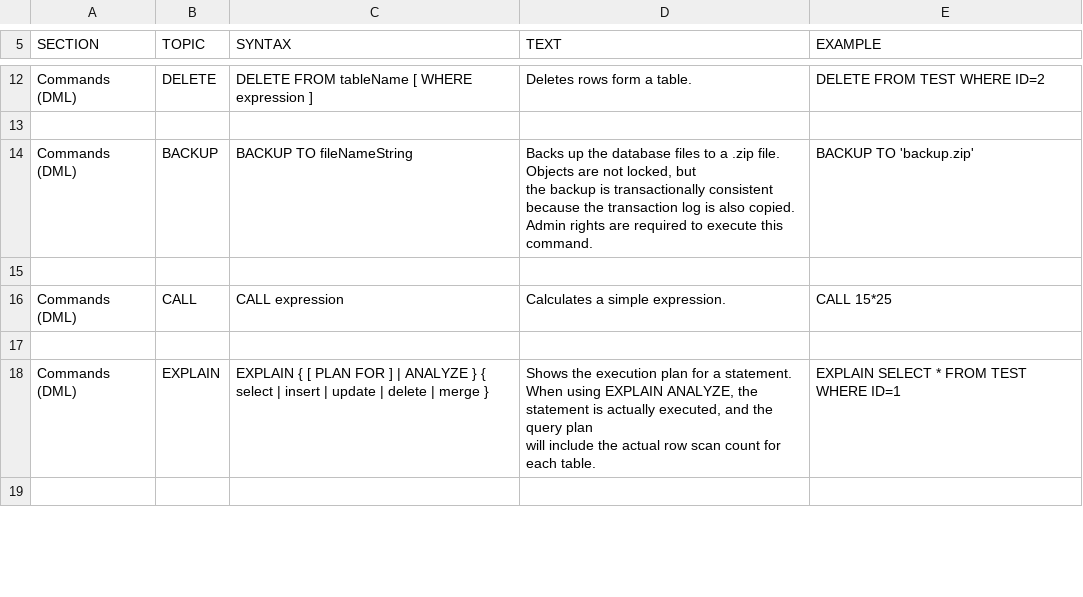
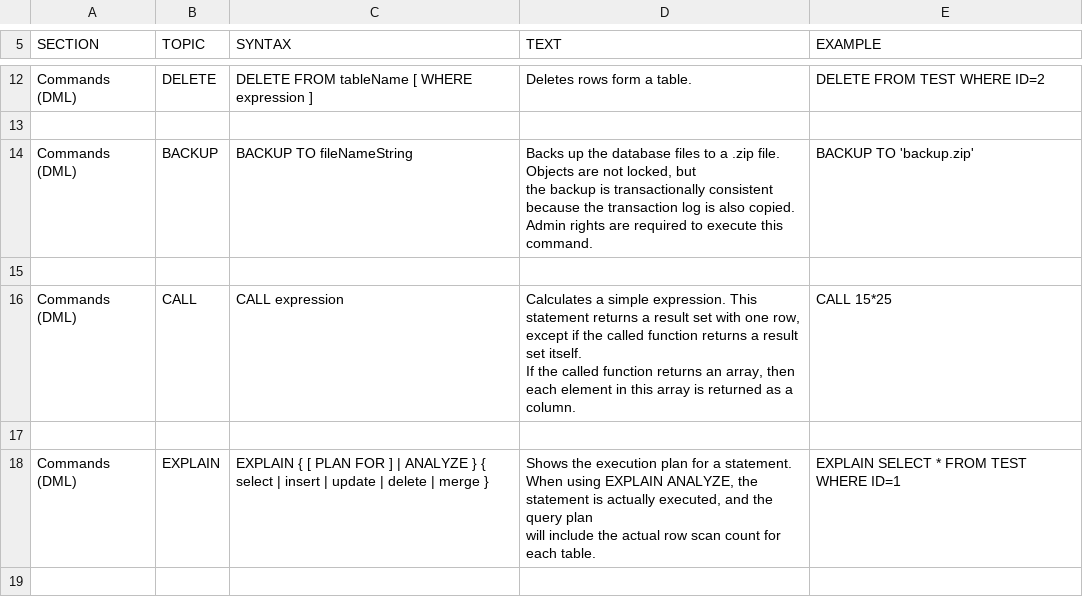
Before and after one commit to svn2github/H2-Mirror, a CSV file: h2/src/docsrc/help/help.csv, drawn as a sheet; only a part is shown, gaps mark what is left out.

Commit message:
Documentation.
git-svn-id: http://h2database.googlecode.com/svn/trunk@3395 e6896862-9d19-0410-bfb3-e9fa5d50e656

```diff
--- a/h2/src/docsrc/help/help.csv
+++ b/h2/src/docsrc/help/help.csv
@@ -85,9 +85,11 @@ BACKUP TO 'backup.zip'
 
-"Commands (DML)","CALL","
-CALL expression
-","
-Calculates a simple expression.
-","
-CALL 15*25
-"
+"Commands (DML)","CALL","
+CALL expression
+","
+Calculates a simple expression. This statement returns a result set with one row,
+except if the called function returns a result set itself.
+If the called function returns an array, then each element in this array is returned as a column.
+","
+CALL 15*25
+"
 
```
